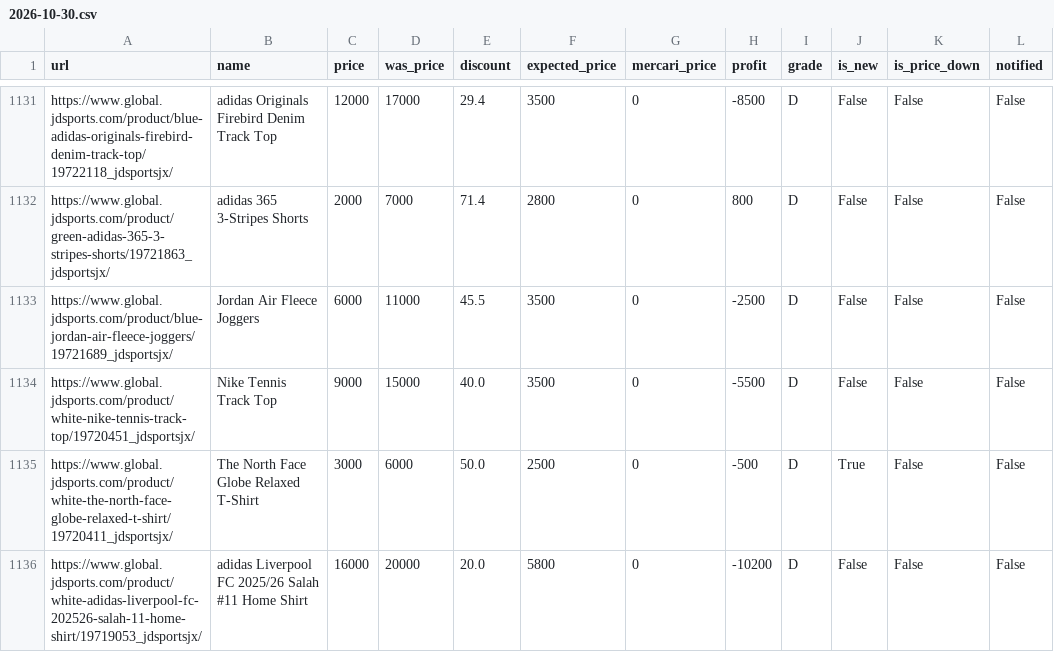
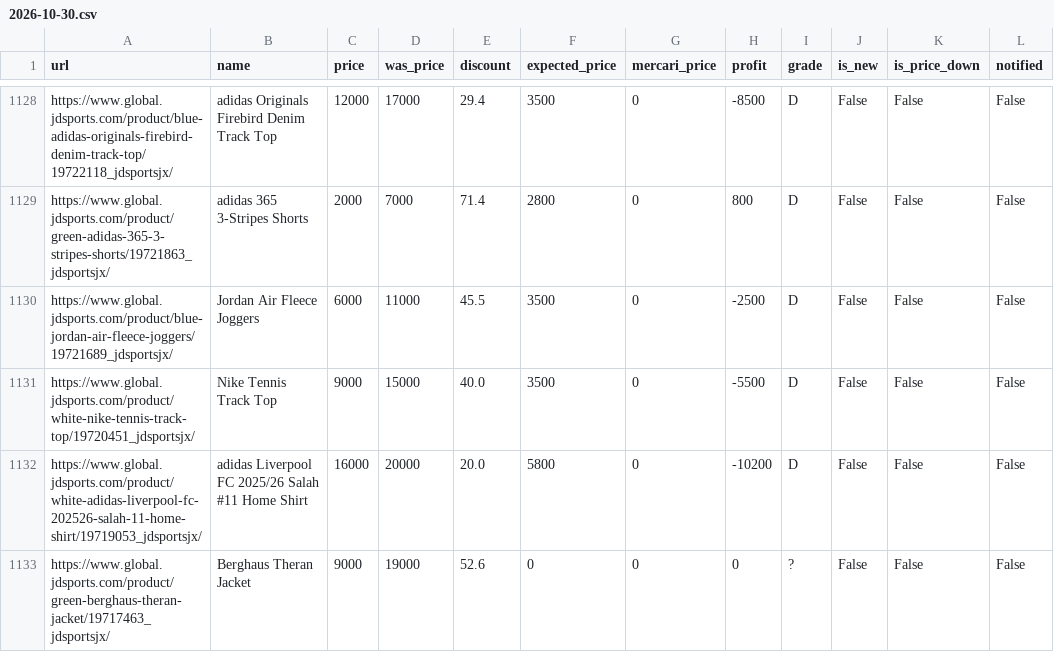
Before and after one commit to stonesidebear/jd-monitor, a CSV file: data/history/2026-10-30.csv, drawn as a sheet; only a part is shown, gaps mark what is left out; the shorter side is filled out with more unchanged rows; removed rows and columns are numbered as before the commit, all else as after; the diff covers the shown part only; the diff names each change by its address in the sheet, - before the commit and + after, or states it on an @@ line.

```diff
--- a/data/history/2026-10-30.csv
+++ b/data/history/2026-10-30.csv
-row 1135: https://www.global.jdsports.com/product/white-the-north-face-globe-relaxed-t-shirt/19720411_jdsportsjx/ | The North Face Globe Relaxed T-Shirt | 3000 | 6000 | 50.0 | 2500 | 0 | -500 | D | True | False | False
```
Also changed, not shown: 5 removed rows, 13 moved rows and 44 edited cells elsewhere in this file, 1 other file.
